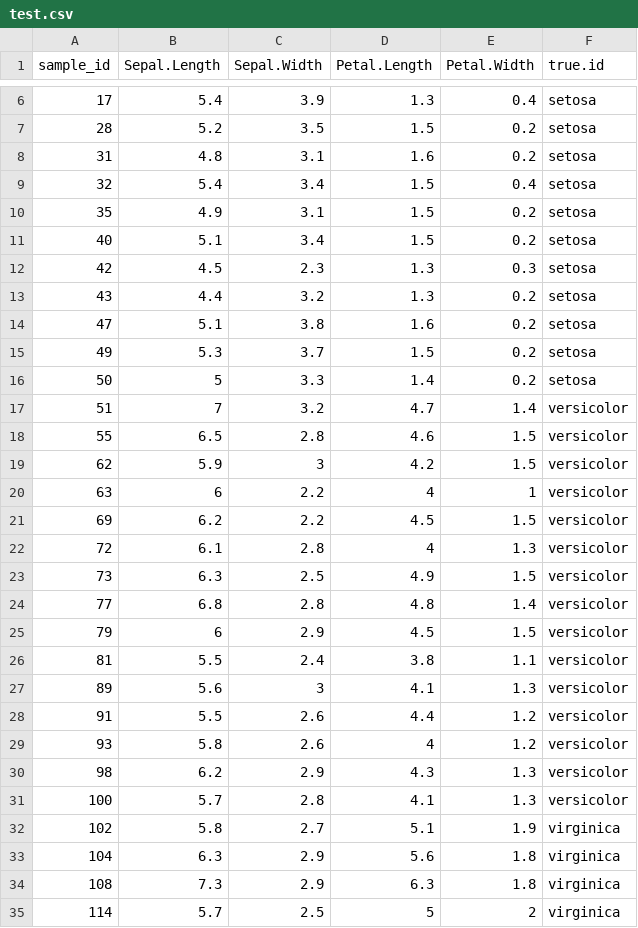
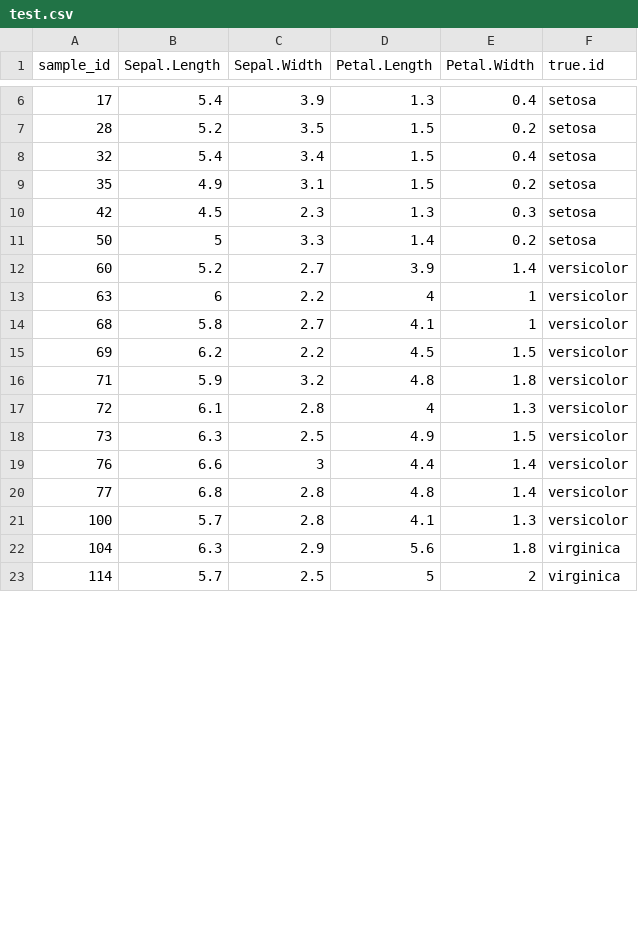
Before and after one commit to ah2426/rf_classifier, a CSV file: outs/demo_iris/test.csv, drawn as a sheet; only a part is shown, gaps mark what is left out; removed rows and columns are numbered as before the commit, all else as after; the diff covers the shown part only; the diff names each change by its address in the sheet, - before the commit and + after, or states it on an @@ line.

```diff
--- a/outs/demo_iris/test.csv
+++ b/outs/demo_iris/test.csv
-row 8: 31 | 4.8 | 3.1 | 1.6 | 0.2 | setosa
-row 11: 40 | 5.1 | 3.4 | 1.5 | 0.2 | setosa
-row 13: 43 | 4.4 | 3.2 | 1.3 | 0.2 | setosa
-row 14: 47 | 5.1 | 3.8 | 1.6 | 0.2 | setosa
-row 15: 49 | 5.3 | 3.7 | 1.5 | 0.2 | setosa
-row 17: 51 | 7 | 3.2 | 4.7 | 1.4 | versicolor
-row 18: 55 | 6.5 | 2.8 | 4.6 | 1.5 | versicolor
-row 19: 62 | 5.9 | 3 | 4.2 | 1.5 | versicolor
+row 12: 60 | 5.2 | 2.7 | 3.9 | 1.4 | versicolor
+row 14: 68 | 5.8 | 2.7 | 4.1 | 1 | versicolor
+row 16: 71 | 5.9 | 3.2 | 4.8 | 1.8 | versicolor
+row 19: 76 | 6.6 | 3 | 4.4 | 1.4 | versicolor
-row 25: 79 | 6 | 2.9 | 4.5 | 1.5 | versicolor
-row 26: 81 | 5.5 | 2.4 | 3.8 | 1.1 | versicolor
-row 27: 89 | 5.6 | 3 | 4.1 | 1.3 | versicolor
-row 28: 91 | 5.5 | 2.6 | 4.4 | 1.2 | versicolor
-row 29: 93 | 5.8 | 2.6 | 4 | 1.2 | versicolor
-row 30: 98 | 6.2 | 2.9 | 4.3 | 1.3 | versicolor
-row 32: 102 | 5.8 | 2.7 | 5.1 | 1.9 | virginica
-row 34: 108 | 7.3 | 2.9 | 6.3 | 1.8 | virginica
```
Also changed, not shown: 4 added rows and 7 removed rows elsewhere in this file, outs/demo_iris/df_importance.csv, outs/demo_iris/df_test_prediction.csv, 9 other files.
